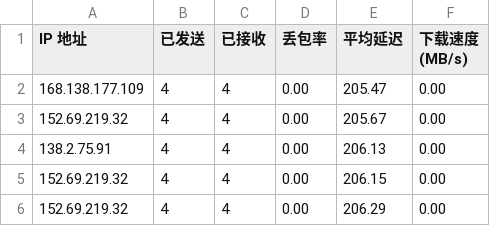
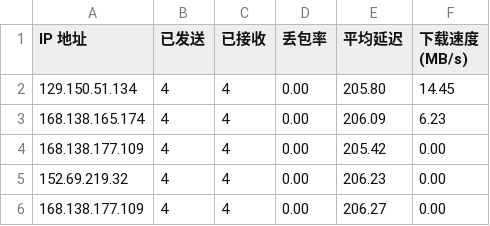
Before and after one commit to vnetgo/CFCDN-Auto, a CSV file: CloudflareST/sg.csv, drawn as a sheet.

```diff
--- a/CloudflareST/sg.csv
+++ b/CloudflareST/sg.csv
@@ -1,6 +1,6 @@
 IP 地址,已发送,已接收,丢包率,平均延迟,下载速度 (MB/s)
-168.138.177.109,4,4,0.00,205.47,0.00
-152.69.219.32,4,4,0.00,205.67,0.00
-138.2.75.91,4,4,0.00,206.13,0.00
-152.69.219.32,4,4,0.00,206.15,0.00
-152.69.219.32,4,4,0.00,206.29,0.00
+129.150.51.134,4,4,0.00,205.80,14.45
+168.138.165.174,4,4,0.00,206.09,6.23
+168.138.177.109,4,4,0.00,205.42,0.00
+152.69.219.32,4,4,0.00,206.23,0.00
+168.138.177.109,4,4,0.00,206.27,0.00
```
Also changed, not shown: 1 other file.
